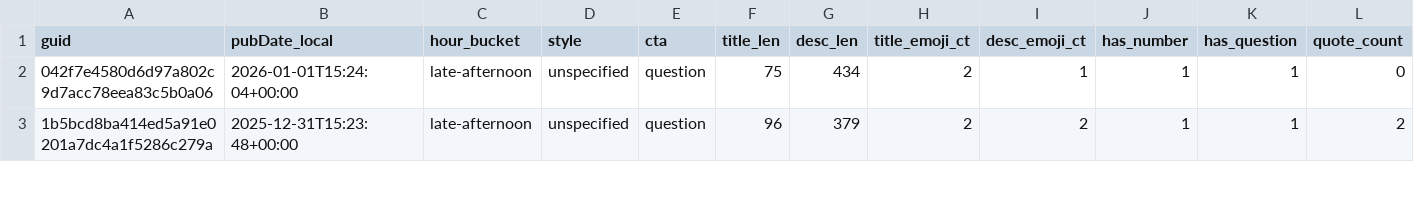
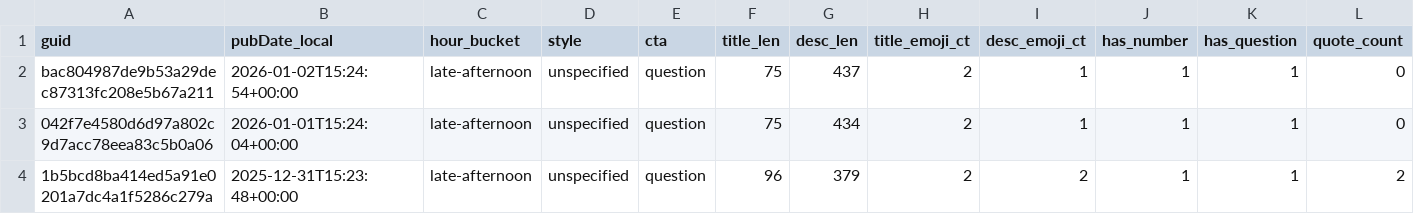
Before and after one commit to nikopastore/scalepilot-autopost, a CSV file: analytics/posts_features.csv, drawn as a sheet; only a part is shown; rows hold the shown columns only; the diff names each change by its address in the sheet, - before the commit and + after, or states it on an @@ line.

Commit message:
analytics: update reports [skip ci]

```diff
--- a/analytics/posts_features.csv
+++ b/analytics/posts_features.csv
+row 2: bac804987de9b53a29dec87313fc208e5b67a211 | 2026-01-02T15:24:54+00:00 | late-afternoon | unspecified | question | 75 | 437 | 2 | 1 | 1 | 1 | 0
```
Also changed, not shown: analytics/feature_summary.csv, 2 other files.
